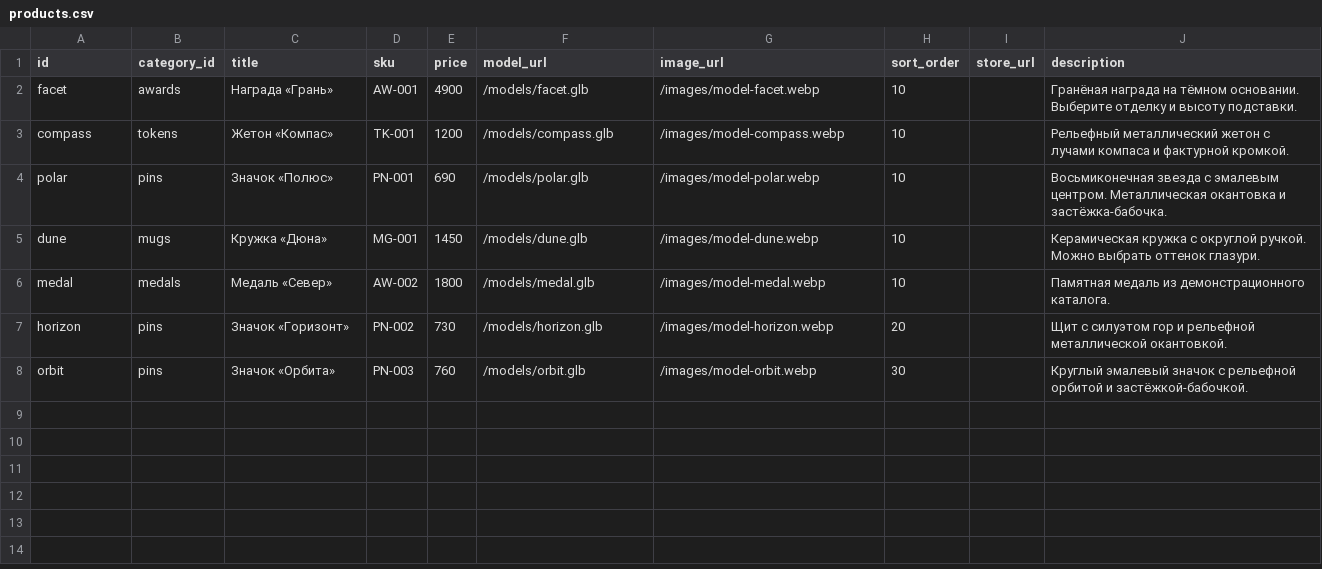
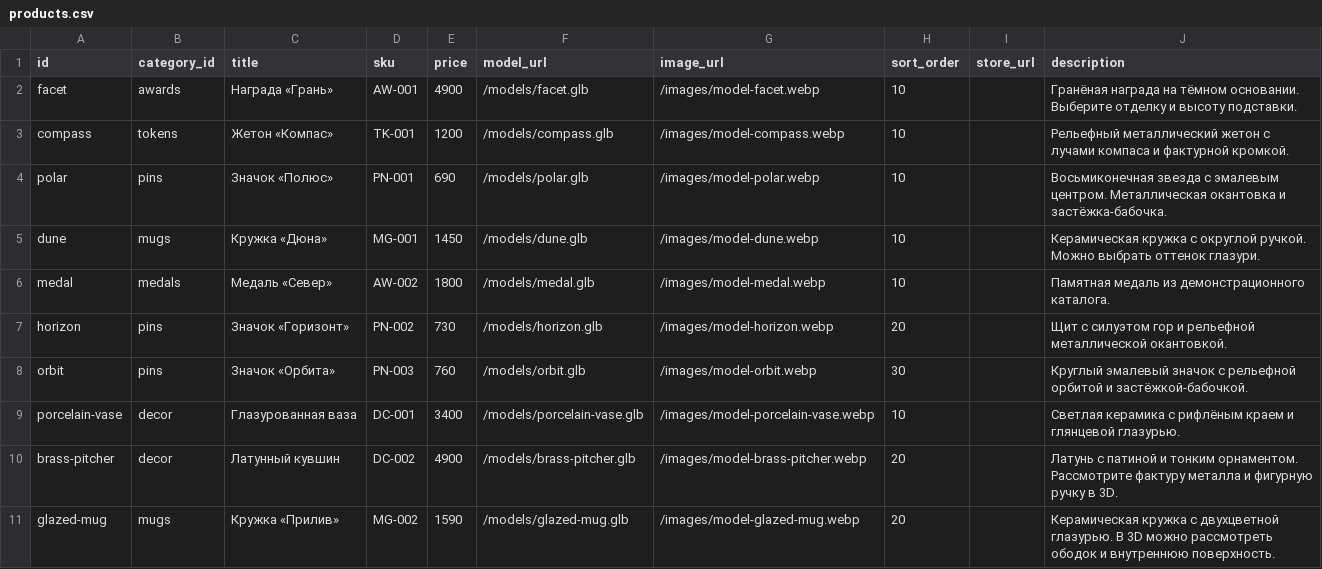
Before and after one commit to ubub111/3d-showroom, a CSV file: data/products.csv, drawn as a sheet; the diff names each change by its address in the sheet, - before the commit and + after, or states it on an @@ line.

Commit message:
Add textured ceramic and brass models to the showroom

```diff
--- a/data/products.csv
+++ b/data/products.csv
+row 9: porcelain-vase | decor | Глазурованная ваза | DC-001 | 3400 | /models/porcelain-vase.glb | /images/model-porcelain-vase.webp | 10 |  | Светлая керамика с рифлёным краем и глянцевой глазурью.
+row 10: brass-pitcher | decor | Латунный кувшин | DC-002 | 4900 | /models/brass-pitcher.glb | /images/model-brass-pitcher.webp | 20 |  | Латунь с патиной и тонким орнаментом. Рассмотрите фактуру металла и фигурную ручку в 3D.
+row 11: glazed-mug | mugs | Кружка «Прилив» | MG-002 | 1590 | /models/glazed-mug.glb | /images/model-glazed-mug.webp | 20 |  | Керамическая кружка с двухцветной глазурью. В 3D можно рассмотреть ободок и внутреннюю поверхность.
```
Also changed, not shown: data/categories.csv, 8 other files.
